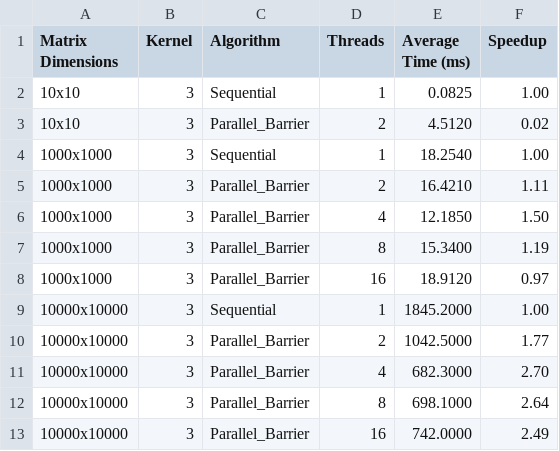
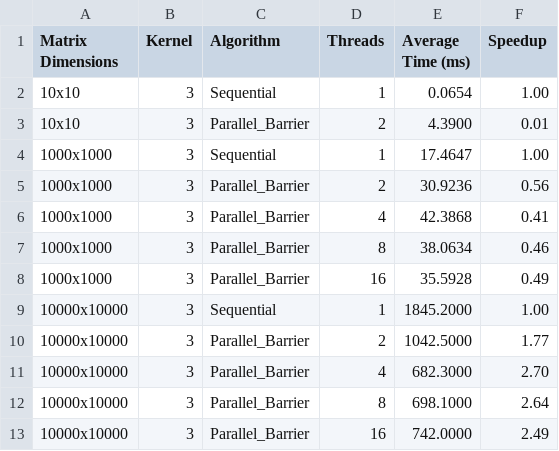
Before and after one commit to lucianpopescu688/DPP, a CSV file: Laboratory/Laboratory2/results_java_lab2.csv, drawn as a sheet.

```diff
--- a/Laboratory/Laboratory2/results_java_lab2.csv
+++ b/Laboratory/Laboratory2/results_java_lab2.csv
@@ -1,9 +1,9 @@
 Matrix Dimensions,Kernel,Algorithm,Threads,Average Time (ms),Speedup
-10x10,3,Sequential,1,0.0825,1.00
-10x10,3,Parallel_Barrier,2,4.5120,0.02
-1000x1000,3,Sequential,1,18.2540,1.00
-1000x1000,3,Parallel_Barrier,2,16.4210,1.11
-1000x1000,3,Parallel_Barrier,4,12.1850,1.50
-1000x1000,3,Parallel_Barrier,8,15.3400,1.19
-1000x1000,3,Parallel_Barrier,16,18.9120,0.97
+10x10,3,Sequential,1,0.0654,1.00
+10x10,3,Parallel_Barrier,2,4.3900,0.01
+1000x1000,3,Sequential,1,17.4647,1.00
+1000x1000,3,Parallel_Barrier,2,30.9236,0.56
+1000x1000,3,Parallel_Barrier,4,42.3868,0.41
+1000x1000,3,Parallel_Barrier,8,38.0634,0.46
+1000x1000,3,Parallel_Barrier,16,35.5928,0.49
 10000x10000,3,Sequential,1,1845.2000,1.00
```
Also changed, not shown: Laboratory/Laboratory2/results_cpp_lab2.csv, 9 other files.
